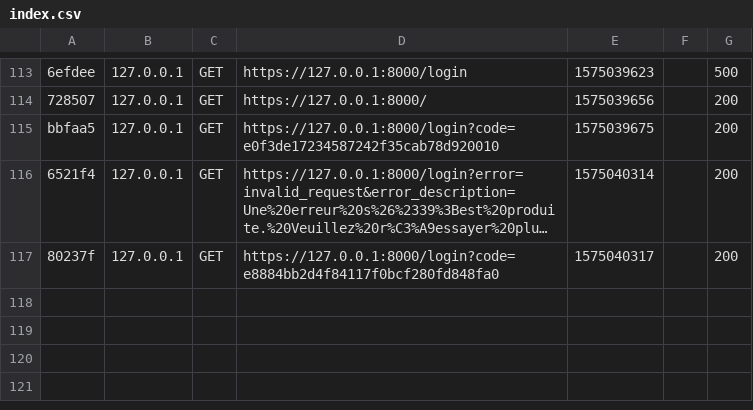
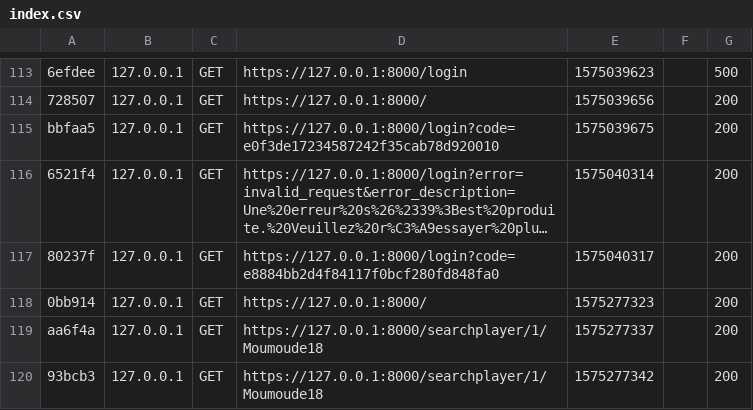
Before and after one commit to geuld/api_destiny, a CSV file: var/cache/dev/profiler/index.csv, drawn as a sheet; only a part is shown, gaps mark what is left out; long unchanged cells end in ….

```diff
--- a/var/cache/dev/profiler/index.csv
+++ b/var/cache/dev/profiler/index.csv
@@ -117 +117,4 @@ bbfaa5,127.0.0.1,GET,https://127.0.0.1:8000/login?code=e0f3de17234587242f35cab78
 80237f,127.0.0.1,GET,https://127.0.0.1:8000/login?code=e8884bb2d4f84117f0bcf280fd848fa0,1575040317,,200
+0bb914,127.0.0.1,GET,https://127.0.0.1:8000/,1575277323,,200
+aa6f4a,127.0.0.1,GET,https://127.0.0.1:8000/searchplayer/1/Moumoude18,1575277337,,200
+93bcb3,127.0.0.1,GET,https://127.0.0.1:8000/searchplayer/1/Moumoude18,1575277342,,200
```
Also changed, not shown: 5 other files.
